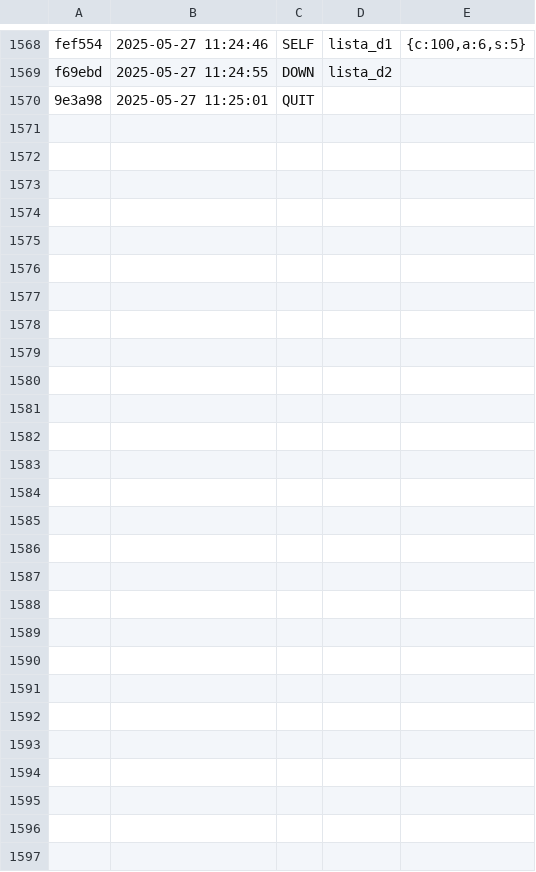
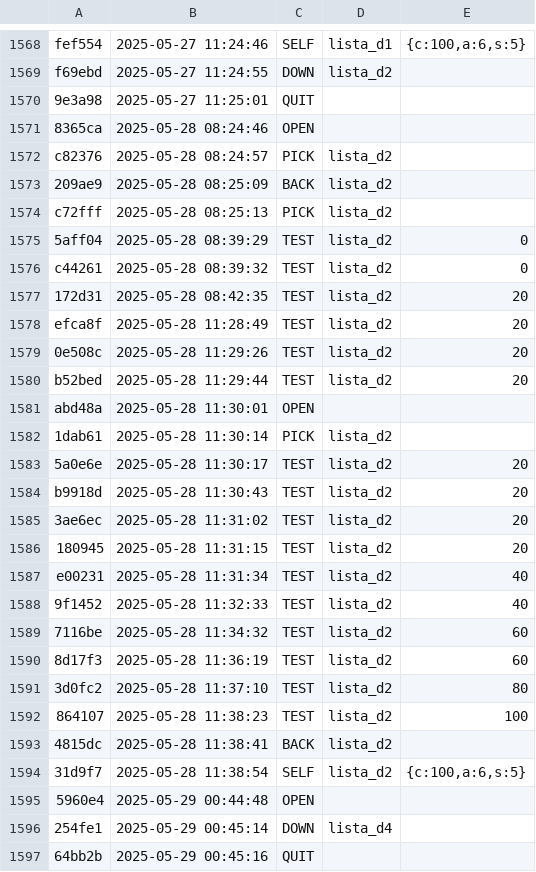
Before and after one commit to Aaron-GMM/EstruturaDeDados, a CSV file: ed/.tko/history.csv, drawn as a sheet; only a part is shown, gaps mark what is left out; the diff names each change by its address in the sheet, - before the commit and + after, or states it on an @@ line.

Commit message:
completed:Lista_d2|Satarted:lista_d4

```diff
--- a/ed/.tko/history.csv
+++ b/ed/.tko/history.csv
+row 1571: 8365ca | 2025-05-28 08:24:46 | OPEN
+row 1572: c82376 | 2025-05-28 08:24:57 | PICK | lista_d2
+row 1573: 209ae9 | 2025-05-28 08:25:09 | BACK | lista_d2
+row 1574: c72fff | 2025-05-28 08:25:13 | PICK | lista_d2
+row 1575: 5aff04 | 2025-05-28 08:39:29 | TEST | lista_d2 | 0
+row 1576: c44261 | 2025-05-28 08:39:32 | TEST | lista_d2 | 0
+row 1577: 172d31 | 2025-05-28 08:42:35 | TEST | lista_d2 | 20
+row 1578: efca8f | 2025-05-28 11:28:49 | TEST | lista_d2 | 20
+row 1579: 0e508c | 2025-05-28 11:29:26 | TEST | lista_d2 | 20
+row 1580: b52bed | 2025-05-28 11:29:44 | TEST | lista_d2 | 20
+row 1581: abd48a | 2025-05-28 11:30:01 | OPEN
+row 1582: 1dab61 | 2025-05-28 11:30:14 | PICK | lista_d2
+row 1583: 5a0e6e | 2025-05-28 11:30:17 | TEST | lista_d2 | 20
+row 1584: b9918d | 2025-05-28 11:30:43 | TEST | lista_d2 | 20
+row 1585: 3ae6ec | 2025-05-28 11:31:02 | TEST | lista_d2 | 20
+row 1586: 180945 | 2025-05-28 11:31:15 | TEST | lista_d2 | 20
+row 1587: e00231 | 2025-05-28 11:31:34 | TEST | lista_d2 | 40
+row 1588: 9f1452 | 2025-05-28 11:32:33 | TEST | lista_d2 | 40
+row 1589: 7116be | 2025-05-28 11:34:32 | TEST | lista_d2 | 60
+row 1590: 8d17f3 | 2025-05-28 11:36:19 | TEST | lista_d2 | 60
+row 1591: 3d0fc2 | 2025-05-28 11:37:10 | TEST | lista_d2 | 80
+row 1592: 864107 | 2025-05-28 11:38:23 | TEST | lista_d2 | 100
+row 1593: 4815dc | 2025-05-28 11:38:41 | BACK | lista_d2
+row 1594: 31d9f7 | 2025-05-28 11:38:54 | SELF | lista_d2 | {c:100,a:6,s:5}
+row 1595: 5960e4 | 2025-05-29 00:44:48 | OPEN
+row 1596: 254fe1 | 2025-05-29 00:45:14 | DOWN | lista_d4
+row 1597: 64bb2b | 2025-05-29 00:45:16 | QUIT
```
Also changed, not shown: 9 other files.
